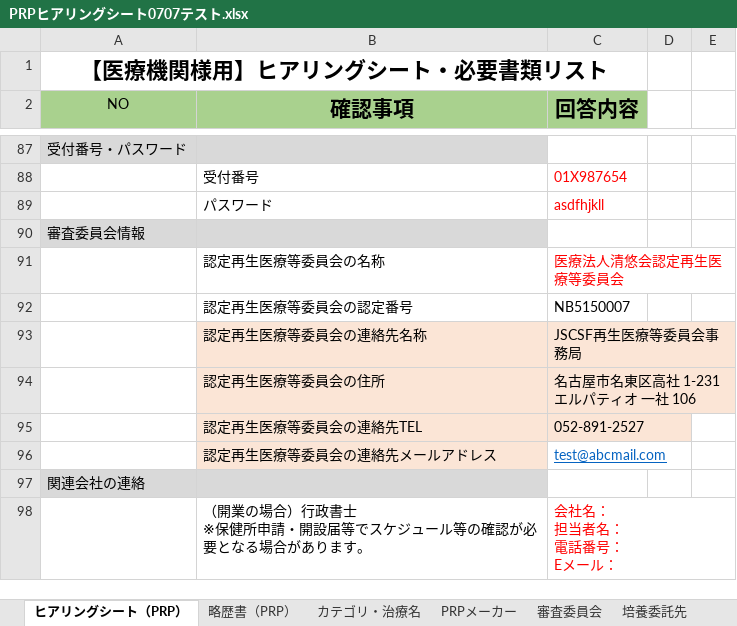
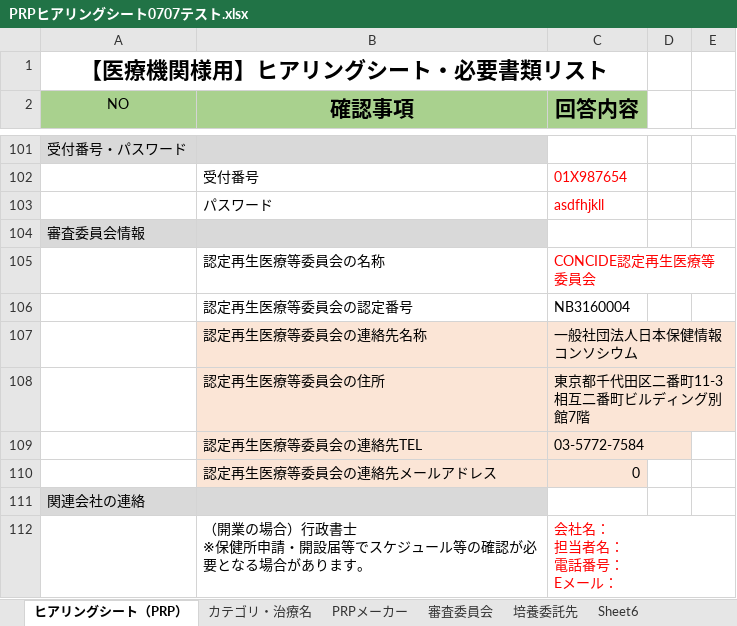
Before and after one commit to kubokura-netizen/izumiyama, an Excel workbook: PRP申請書類 自動転記ツール/01_input【ヒアリングシートをここへ】/PRPヒアリングシート0707テスト.xlsx, sheet ヒアリングシート（PRP）, drawn as a sheet; only a part is shown, gaps mark what is left out; values as stored, in another font and other column widths than the file's, no borders; addresses are those after the commit; the diff covers the shown part only; the diff names each change by its address in the sheet, - before the commit and + after, or states it on an @@ line.

```diff
--- a/PRP申請書類 自動転記ツール/01_input【ヒアリングシートをここへ】/PRPヒアリングシート0707テスト.xlsx (sheet ヒアリングシート（PRP）)
+++ b/PRP申請書類 自動転記ツール/01_input【ヒアリングシートをここへ】/PRPヒアリングシート0707テスト.xlsx (sheet ヒアリングシート（PRP）)
-sheet tab: 略歴書（PRP）
-C105 (回答内容): 医療法人清悠会認定再生医療等委員会
+C105 (回答内容): CONCIDE認定再生医療等委員会
-C106 (回答内容): NB5150007
+C106 (回答内容): NB3160004
-C107 (回答内容): JSCSF再生医療等委員会事務局
+C107 (回答内容): 一般社団法人日本保健情報コンソシウム
-C108 (回答内容): 名古屋市名東区高社 1-231 エルパティオ 一社 106
+C108 (回答内容): 東京都千代田区二番町11-3 相互二番町ビルディング別館7階
-C109 (回答内容): 052-891-2527
+C109 (回答内容): 03-5772-7584
-C110 (回答内容): test@abcmail.com
+C110 (回答内容): 0
@@ C110 fill: none → #FBE5D6, underline: on → off, text colour: #0563C1 → black @@
```
Also changed, not shown: 24 added rows, 10 removed rows, 7 edited cells and cell formats elsewhere in this sheet, sheet PRPメーカー, formulas that keep their value, PRP申請書類 自動転記ツール/99_data/テンプレート/2種関節系PRP/01.【様式第一の二】 再生医療等提供計画 (治療) 整形外科(PRP二種）.xlsx, PRP申請書類 自動転記ツール/99_data/テンプレート/3種筋腱靭帯系PRP/01.【様式第一の二】 再生医療等提供計画 (治療) 整形外科(・三種）.xlsx, 33 other files.
